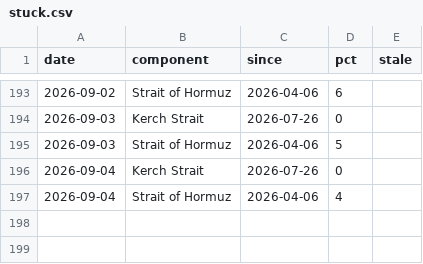
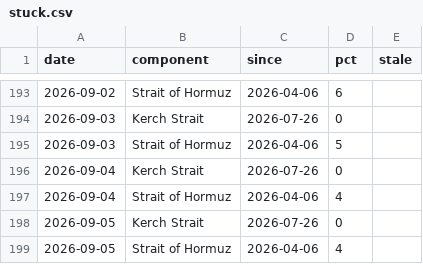
Before and after one commit to wan9yu/tremor, a CSV file: docs/data/stuck.csv, drawn as a sheet; only a part is shown, gaps mark what is left out; the diff names each change by its address in the sheet, - before the commit and + after, or states it on an @@ line.

```diff
--- a/docs/data/stuck.csv
+++ b/docs/data/stuck.csv
+row 198: 2026-09-05 | Kerch Strait | 2026-07-26 | 0
+row 199: 2026-09-05 | Strait of Hormuz | 2026-04-06 | 4
```
Also changed, not shown: data/levels.csv, 6 other files.
